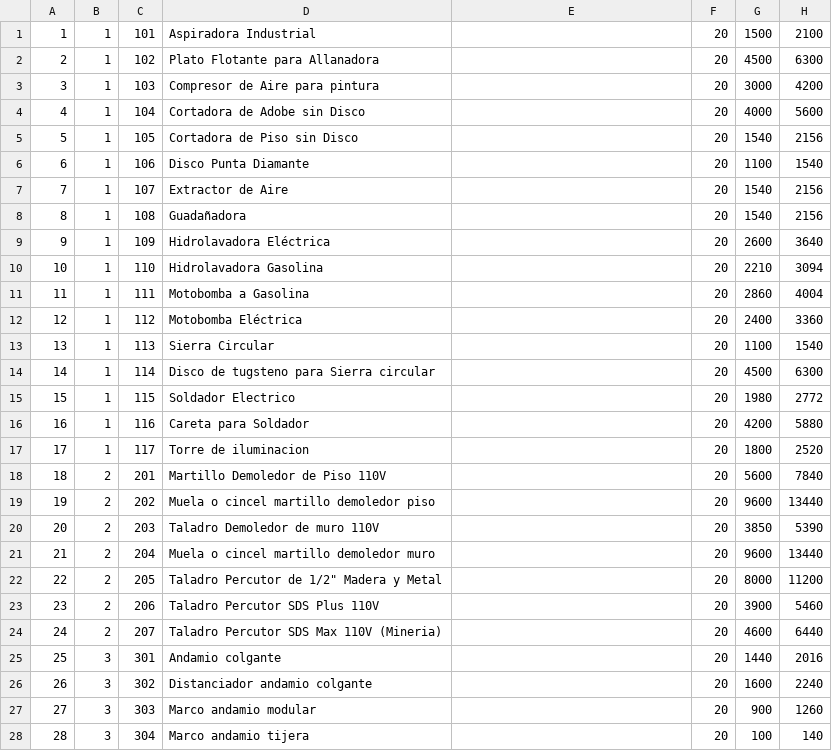
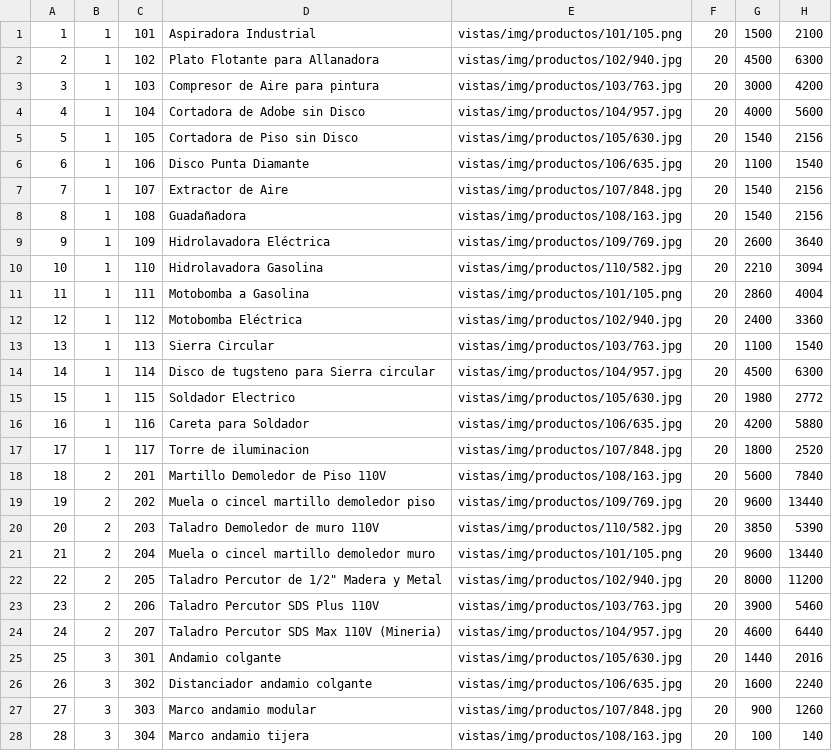
Before and after one commit to virutasoft/puntoDeVenta, a CSV file: inventario.csv, drawn as a sheet; only a part is shown; the diff covers the shown part only.

```diff
--- a/inventario.csv
+++ b/inventario.csv
@@ -1,28 +1,28 @@
-1;1;101;Aspiradora Industrial ;;20;1500;2100
-2;1;102;Plato Flotante para Allanadora;;20;4500;6300
-3;1;103;Compresor de Aire para pintura;;20;3000;4200
-4;1;104;Cortadora de Adobe sin Disco ;;20;4000;5600
-5;1;105;Cortadora de Piso sin Disco ;;20;1540;2156
-6;1;106;Disco Punta Diamante ;;20;1100;1540
-7;1;107;Extractor de Aire ;;20;1540;2156
-8;1;108;Guadañadora ;;20;1540;2156
-9;1;109;Hidrolavadora Eléctrica ;;20;2600;3640
-10;1;110;Hidrolavadora Gasolina;;20;2210;3094
-11;1;111;Motobomba a Gasolina;;20;2860;4004
-12;1;112;Motobomba Eléctrica;;20;2400;3360
-13;1;113;Sierra Circular ;;20;1100;1540
-14;1;114;Disco de tugsteno para Sierra circular;;20;4500;6300
-15;1;115;Soldador Electrico ;;20;1980;2772
-16;1;116;Careta para Soldador;;20;4200;5880
-17;1;117;Torre de iluminacion ;;20;1800;2520
-18;2;201;Martillo Demoledor de Piso 110V;;20;5600;7840
-19;2;202;Muela o cincel martillo demoledor piso;;20;9600;13440
-20;2;203;Taladro Demoledor de muro 110V;;20;3850;5390
-21;2;204;Muela o cincel martillo demoledor muro;;20;9600;13440
-22;2;205;"Taladro Percutor de 1/2"" Madera y Metal";;20;8000;11200
-23;2;206;Taladro Percutor SDS Plus 110V;;20;3900;5460
-24;2;207;Taladro Percutor SDS Max 110V (Mineria);;20;4600;6440
-25;3;301;Andamio colgante;;20;1440;2016
-26;3;302;Distanciador andamio colgante;;20;1600;2240
-27;3;303;Marco andamio modular ;;20;900;1260
-28;3;304;Marco andamio tijera;;20;100;140
+1;1;101;Aspiradora Industrial ;vistas/img/productos/101/105.png;20;1500;2100
+2;1;102;Plato Flotante para Allanadora;vistas/img/productos/102/940.jpg;20;4500;6300
+3;1;103;Compresor de Aire para pintura;vistas/img/productos/103/763.jpg;20;3000;4200
+4;1;104;Cortadora de Adobe sin Disco ;vistas/img/productos/104/957.jpg;20;4000;5600
+5;1;105;Cortadora de Piso sin Disco ;vistas/img/productos/105/630.jpg;20;1540;2156
+6;1;106;Disco Punta Diamante ;vistas/img/productos/106/635.jpg;20;1100;1540
+7;1;107;Extractor de Aire ;vistas/img/productos/107/848.jpg;20;1540;2156
+8;1;108;Guadañadora ;vistas/img/productos/108/163.jpg;20;1540;2156
+9;1;109;Hidrolavadora Eléctrica ;vistas/img/productos/109/769.jpg;20;2600;3640
+10;1;110;Hidrolavadora Gasolina;vistas/img/productos/110/582.jpg;20;2210;3094
+11;1;111;Motobomba a Gasolina;vistas/img/productos/101/105.png;20;2860;4004
+12;1;112;Motobomba Eléctrica;vistas/img/productos/102/940.jpg;20;2400;3360
+13;1;113;Sierra Circular ;vistas/img/productos/103/763.jpg;20;1100;1540
+14;1;114;Disco de tugsteno para Sierra circular;vistas/img/productos/104/957.jpg;20;4500;6300
+15;1;115;Soldador Electrico ;vistas/img/productos/105/630.jpg;20;1980;2772
+16;1;116;Careta para Soldador;vistas/img/productos/106/635.jpg;20;4200;5880
+17;1;117;Torre de iluminacion ;vistas/img/productos/107/848.jpg;20;1800;2520
+18;2;201;Martillo Demoledor de Piso 110V;vistas/img/productos/108/163.jpg;20;5600;7840
+19;2;202;Muela o cincel martillo demoledor piso;vistas/img/productos/109/769.jpg;20;9600;13440
+20;2;203;Taladro Demoledor de muro 110V;vistas/img/productos/110/582.jpg;20;3850;5390
+21;2;204;Muela o cincel martillo demoledor muro;vistas/img/productos/101/105.png;20;9600;13440
+22;2;205;"Taladro Percutor de 1/2"" Madera y Metal";vistas/img/productos/102/940.jpg;20;8000;11200
+23;2;206;Taladro Percutor SDS Plus 110V;vistas/img/productos/103/763.jpg;20;3900;5460
+24;2;207;Taladro Percutor SDS Max 110V (Mineria);vistas/img/productos/104/957.jpg;20;4600;6440
+25;3;301;Andamio colgante;vistas/img/productos/105/630.jpg;20;1440;2016
+26;3;302;Distanciador andamio colgante;vistas/img/productos/106/635.jpg;20;1600;2240
+27;3;303;Marco andamio modular ;vistas/img/productos/107/848.jpg;20;900;1260
+28;3;304;Marco andamio tijera;vistas/img/productos/108/163.jpg;20;100;140
```
Also changed, not shown: 32 edited cells elsewhere in this file, 3 other files.
